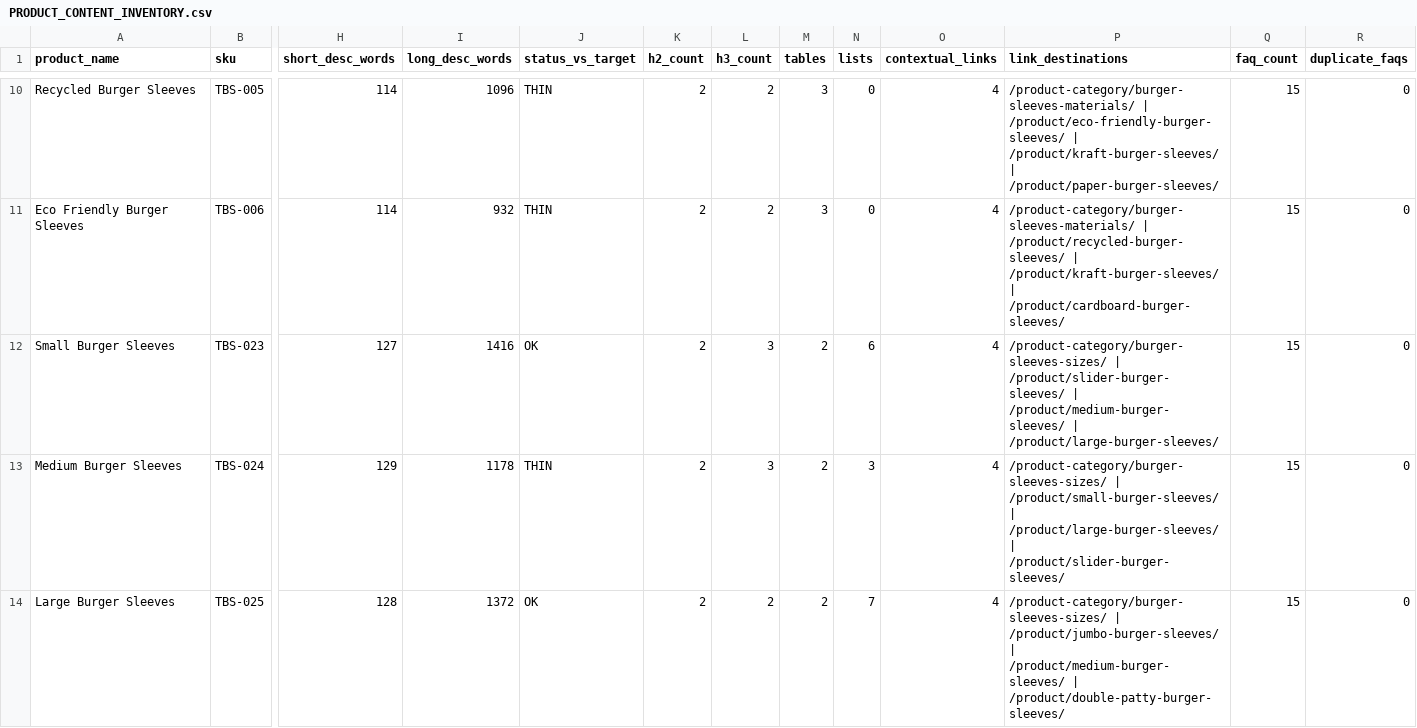
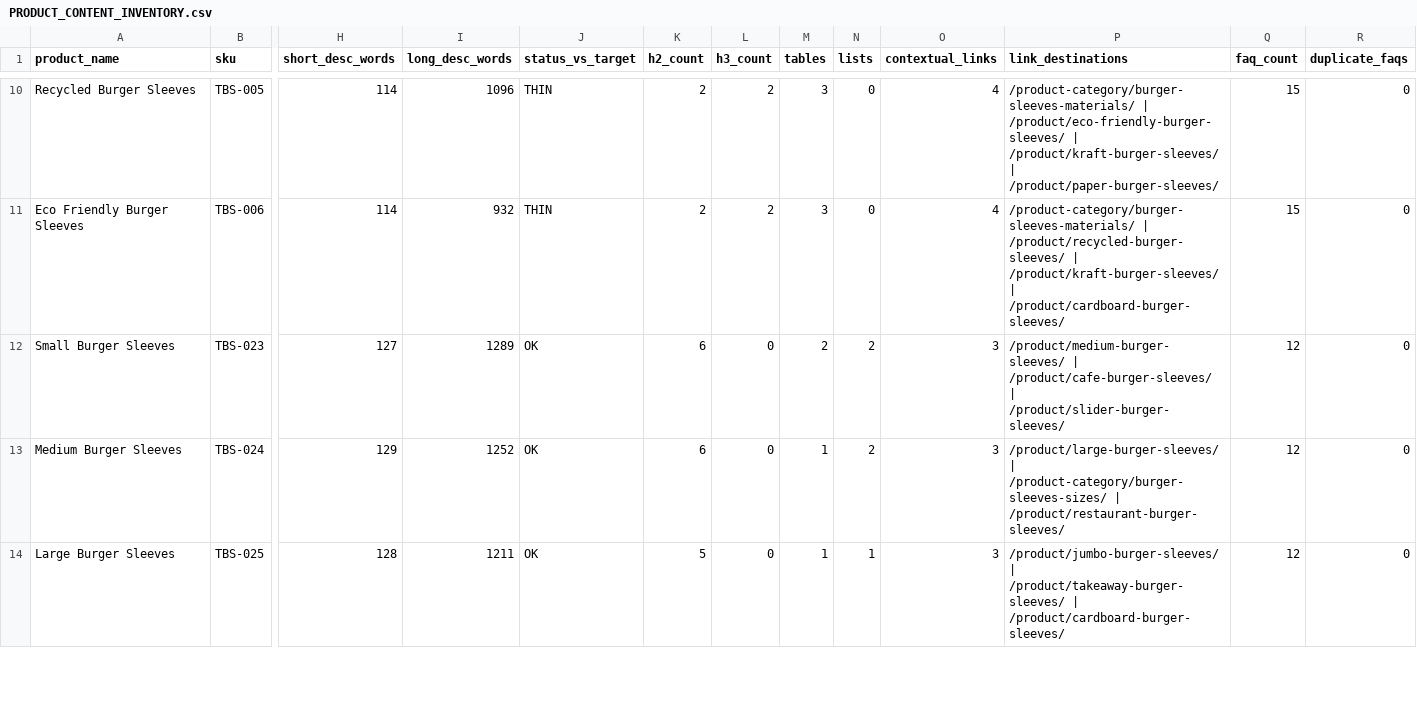
Before and after one commit to iamzeeshaikh/The-Burger-Sleeves, a CSV file: docs/PRODUCT_CONTENT_INVENTORY.csv, drawn as a sheet; only a part is shown, gaps mark what is left out; the diff covers the shown part only; the diff names each change by its address in the sheet, - before the commit and + after, or states it on an @@ line.

```diff
--- a/docs/PRODUCT_CONTENT_INVENTORY.csv
+++ b/docs/PRODUCT_CONTENT_INVENTORY.csv
-I12 (long_desc_words): 1416
+I12 (long_desc_words): 1289
-K12:K13 (h2_count): 2
+K12:K13 (h2_count): 6
-L12:L13 (h3_count): 3
+L12:L13 (h3_count): 0
-N12 (lists): 6
+N12 (lists): 2
-O12:O14 (contextual_links): 4
+O12:O14 (contextual_links): 3
-P12 (link_destinations): /product-category/burger-sleeves-sizes/ | /product/slider-burger-sleeves/ | /product/medium-burger-sleeves/ | /product/large-burger-sleeves/
+P12 (link_destinations): /product/medium-burger-sleeves/ | /product/cafe-burger-sleeves/ | /product/slider-burger-sleeves/
-Q12:Q14 (faq_count): 15
+Q12:Q14 (faq_count): 12
-I13 (long_desc_words): 1178
+I13 (long_desc_words): 1252
-J13 (status_vs_target): THIN
+J13 (status_vs_target): OK
-M13:M14 (tables): 2
+M13:M14 (tables): 1
-N13 (lists): 3
+N13 (lists): 2
-P13 (link_destinations): /product-category/burger-sleeves-sizes/ | /product/small-burger-sleeves/ | /product/large-burger-sleeves/ | /product/slider-burger-sleeves/
+P13 (link_destinations): /product/large-burger-sleeves/ | /product-category/burger-sleeves-sizes/ | /product/restaurant-burger-sleeves/
-I14 (long_desc_words): 1372
+I14 (long_desc_words): 1211
-K14 (h2_count): 2
+K14 (h2_count): 5
-L14 (h3_count): 2
+L14 (h3_count): 0
-N14 (lists): 7
+N14 (lists): 1
-P14 (link_destinations): /product-category/burger-sleeves-sizes/ | /product/jumbo-burger-sleeves/ | /product/medium-burger-sleeves/ | /product/double-patty-burger-sleeves/
+P14 (link_destinations): /product/jumbo-burger-sleeves/ | /product/takeaway-burger-sleeves/ | /product/cardboard-burger-sleeves/
```
Also changed, not shown: 24 edited cells elsewhere in this file, docs/INTERNAL_LINK_MAP.csv, docs/INTERNAL_LINK_PRESERVATION_REPORT.csv, 9 other files.
